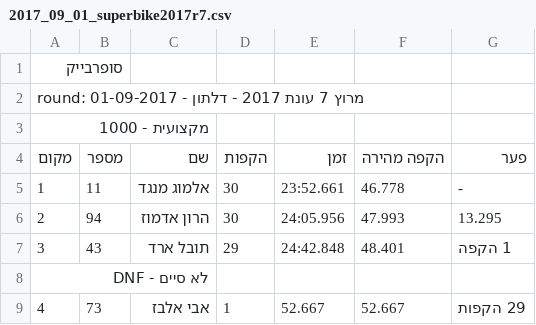
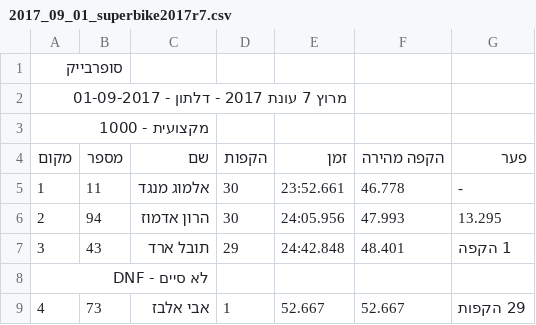
Before and after one commit to tnuatiming/tnuatiming.github.io, a CSV file: csv/2017_09_01_superbike2017r7.csv, drawn as a sheet; only a part is shown.

```diff
--- a/csv/2017_09_01_superbike2017r7.csv
+++ b/csv/2017_09_01_superbike2017r7.csv
@@ -1,3 +1,3 @@
 סופרבייק
-round:   מרוץ 7 עונת 2017 - דלתון - 01-09-2017
+מרוץ 7 עונת 2017 - דלתון - 01-09-2017
 מקצועית - 1000
```
Also changed, not shown: csv/2013_03_23_allmountain2013r1.csv, csv/2013_04_13_allmountain2013r2.csv, 27 other files.
